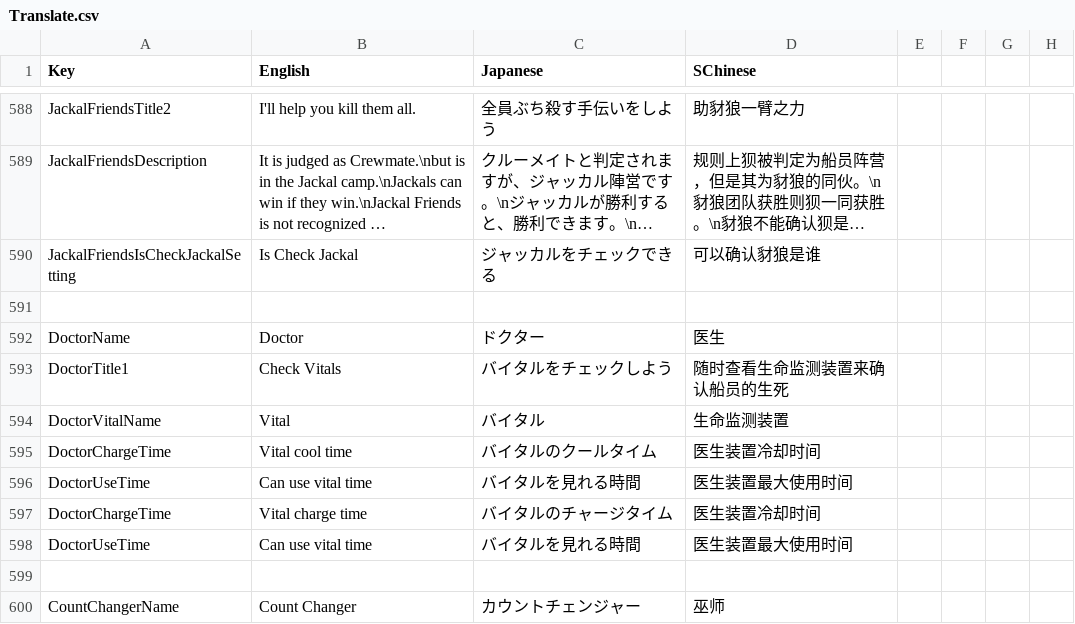
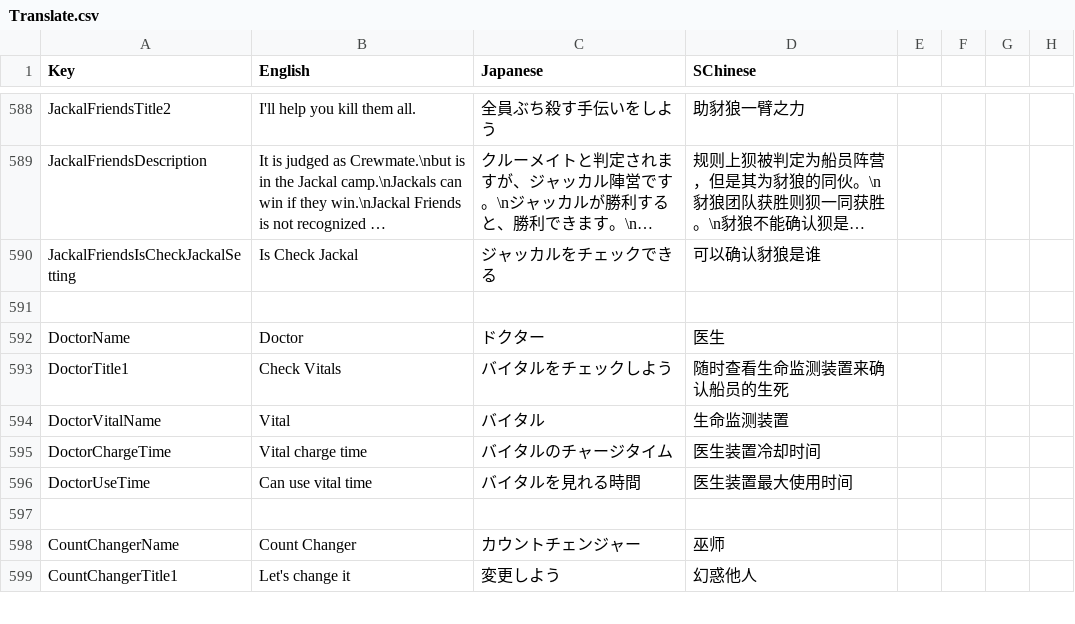
Before and after one commit to SuperNewRoles/SuperNewRoles, a CSV file: SuperNewRoles/Resources/Translate.csv, drawn as a sheet; only a part is shown, gaps mark what is left out; the shorter side is filled out with more unchanged rows; long unchanged cells end in …; the diff names each change by its address in the sheet, - before the commit and + after, or states it on an @@ line.

Commit message:
fix conflict reslove miss

```diff
--- a/SuperNewRoles/Resources/Translate.csv
+++ b/SuperNewRoles/Resources/Translate.csv
-row 595: DoctorChargeTime | Vital cool time | バイタルのクールタイム | 医生装置冷却时间
-row 596: DoctorUseTime | Can use vital time | バイタルを見れる時間 | 医生装置最大使用时间
```
